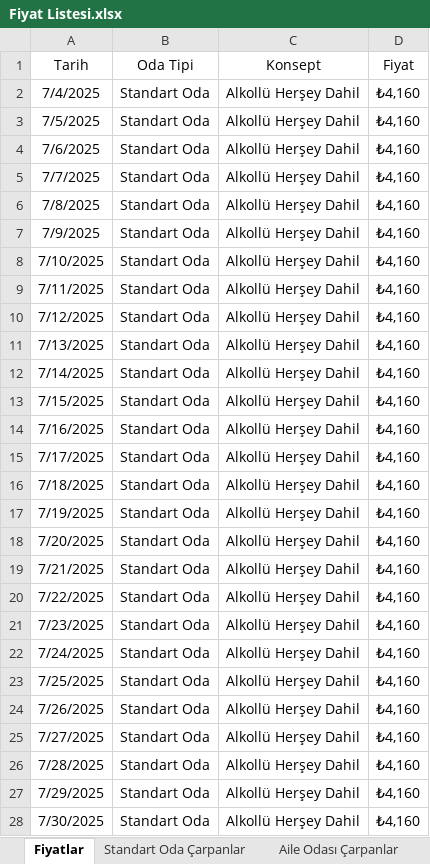
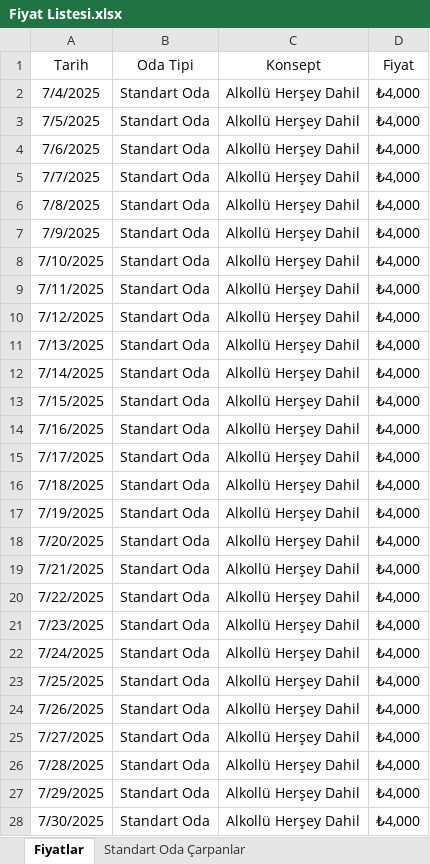
Before and after one commit to kayayemre/dream-of-oludeniz, an Excel workbook: data/Fiyat Listesi.xlsx, sheet Fiyatlar, drawn as a sheet; only a part is shown; values as stored, in another font and other column widths than the file's, no borders; the diff covers the shown part only; the diff names each change by its address in the sheet, - before the commit and + after, or states it on an @@ line.

```diff
--- a/data/Fiyat Listesi.xlsx (sheet Fiyatlar)
+++ b/data/Fiyat Listesi.xlsx (sheet Fiyatlar)
-sheet tab: Aile Odası Çarpanlar
-D2:D28 (Fiyat): ₺4,160
+D2:D28 (Fiyat): ₺4,000
```
Also changed, not shown: other rows of this sheet.
